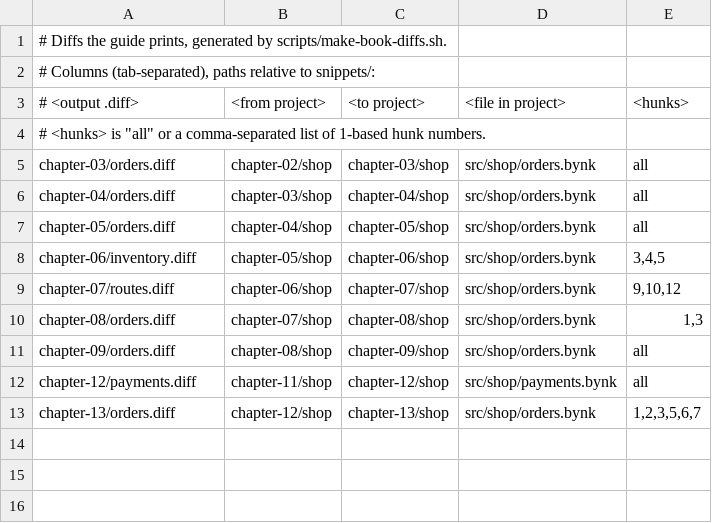
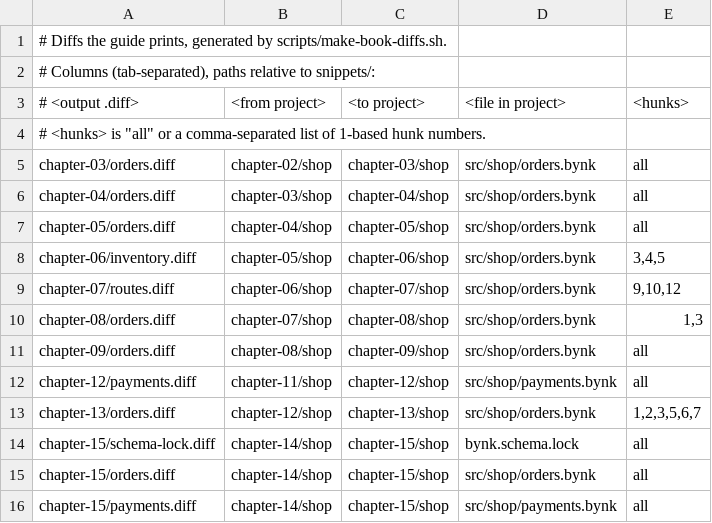
Before and after one commit to bynk-lang/bynk-guide, a TSV file: snippets/DIFFS.tsv, drawn as a sheet.

```diff
--- a/snippets/DIFFS.tsv
+++ b/snippets/DIFFS.tsv
@@ -13 +13,4 @@ chapter-12/payments.diff	chapter-11/shop	chapter-12/shop	src/shop/payments.bynk
 chapter-13/orders.diff	chapter-12/shop	chapter-13/shop	src/shop/orders.bynk	1,2,3,5,6,7
+chapter-15/schema-lock.diff	chapter-14/shop	chapter-15/shop	bynk.schema.lock	all
+chapter-15/orders.diff	chapter-14/shop	chapter-15/shop	src/shop/orders.bynk	all
+chapter-15/payments.diff	chapter-14/shop	chapter-15/shop	src/shop/payments.bynk	all
```
Also changed, not shown: snippets/EXPECTATIONS.tsv, snippets/TRANSCRIPTS.tsv, 42 other files.
